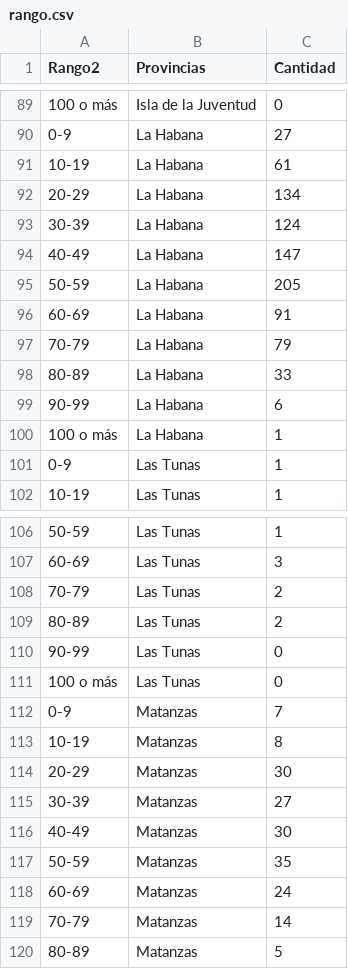
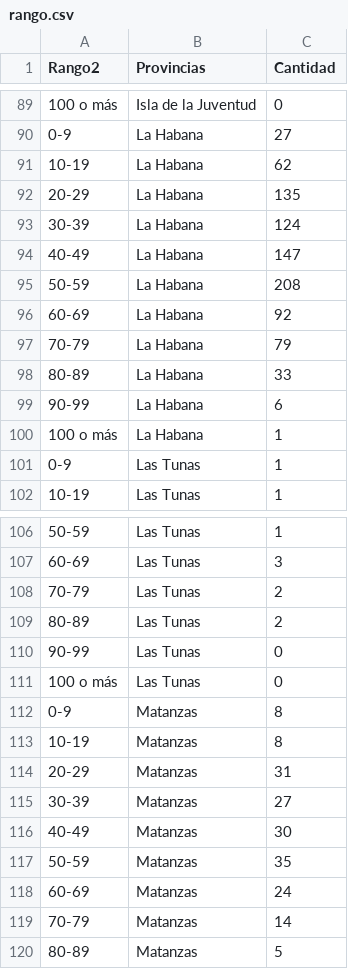
Before and after one commit to fr20587/covid19, a CSV file: rango.csv, drawn as a sheet; only a part is shown, gaps mark what is left out.

```diff
--- a/rango.csv
+++ b/rango.csv
@@ -90,8 +90,8 @@
 "0-9","La Habana",27
-"10-19","La Habana",61
-"20-29","La Habana",134
+"10-19","La Habana",62
+"20-29","La Habana",135
 "30-39","La Habana",124
 "40-49","La Habana",147
-"50-59","La Habana",205
-"60-69","La Habana",91
+"50-59","La Habana",208
+"60-69","La Habana",92
 "70-79","La Habana",79
@@ -111,5 +111,5 @@
 "100 o más","Las Tunas",0
-"0-9","Matanzas",7
+"0-9","Matanzas",8
 "10-19","Matanzas",8
-"20-29","Matanzas",30
+"20-29","Matanzas",31
 "30-39","Matanzas",27
```
Also changed, not shown: 12 other files.
